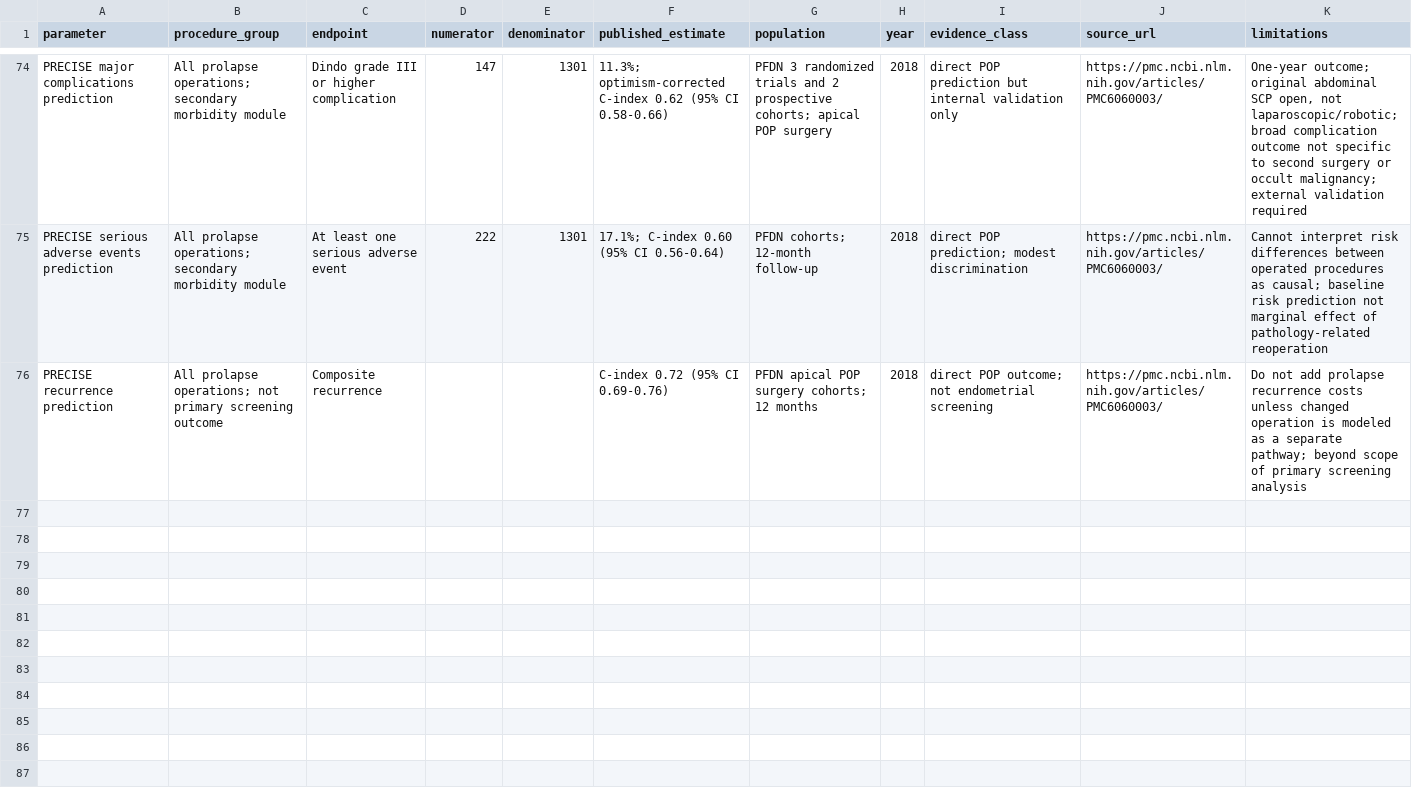
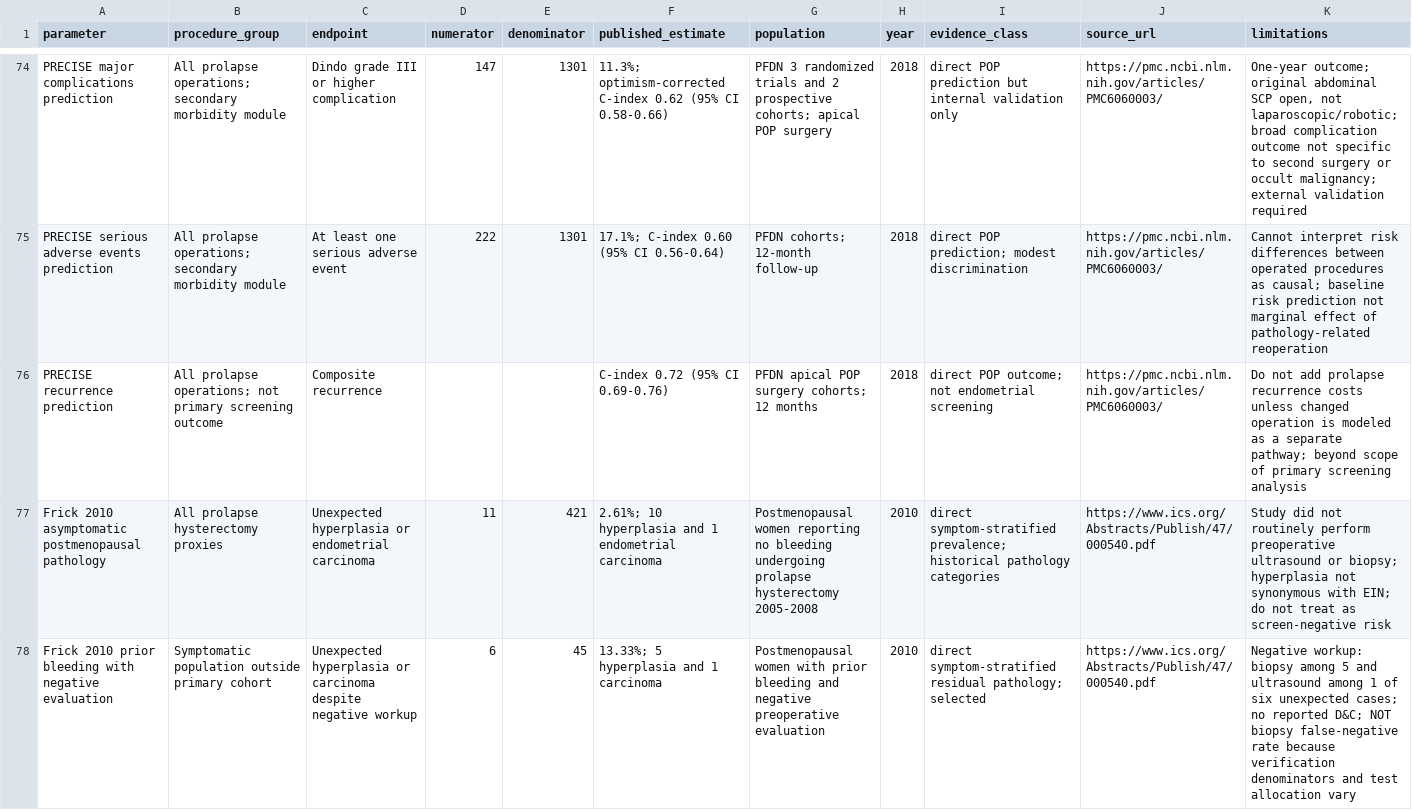
Before and after one commit to mufflyt/colpocleisis_costeff, a CSV file: evidence/expanded_screening_extraction_20261109.csv, drawn as a sheet; only a part is shown, gaps mark what is left out; the diff covers the shown part only.

Commit message:
Extract Frick 2010 symptom-stratified pathology and negative-workup details

```diff
--- a/evidence/expanded_screening_extraction_20261109.csv
+++ b/evidence/expanded_screening_extraction_20261109.csv
@@ -76 +76,3 @@
 "PRECISE recurrence prediction","All prolapse operations; not primary screening outcome","Composite recurrence","","","C-index 0.72 (95% CI 0.69-0.76)","PFDN apical POP surgery cohorts; 12 months","2018","direct POP outcome; not endometrial screening","https://pmc.ncbi.nlm.nih.gov/articles/PMC6060003/","Do not add prolapse recurrence costs unless changed operation is modeled as a separate pathway; beyond scope of primary screening analysis"
+"Frick 2010 asymptomatic postmenopausal pathology","All prolapse hysterectomy proxies","Unexpected hyperplasia or endometrial carcinoma","11","421","2.61%; 10 hyperplasia and 1 endometrial carcinoma","Postmenopausal women reporting no bleeding undergoing prolapse hysterectomy 2005-2008","2010","direct symptom-stratified prevalence; historical pathology categories","https://www.ics.org/Abstracts/Publish/47/000540.pdf","Study did not routinely perform preoperative ultrasound or biopsy; hyperplasia not synonymous with EIN; do not treat as screen-negative risk"
+"Frick 2010 prior bleeding with negative evaluation","Symptomatic population outside primary cohort","Unexpected hyperplasia or carcinoma despite negative workup","6","45","13.33%; 5 hyperplasia and 1 carcinoma","Postmenopausal women with prior bleeding and negative preoperative evaluation","2010","direct symptom-stratified residual pathology; selected","https://www.ics.org/Abstracts/Publish/47/000540.pdf","Negative workup: biopsy among 5 and ultrasound among 1 of six unexpected cases; no reported D&C; NOT biopsy false-negative rate because verification denominators and test allocation vary"
```
Also changed, not shown: 2 added rows elsewhere in this file.
